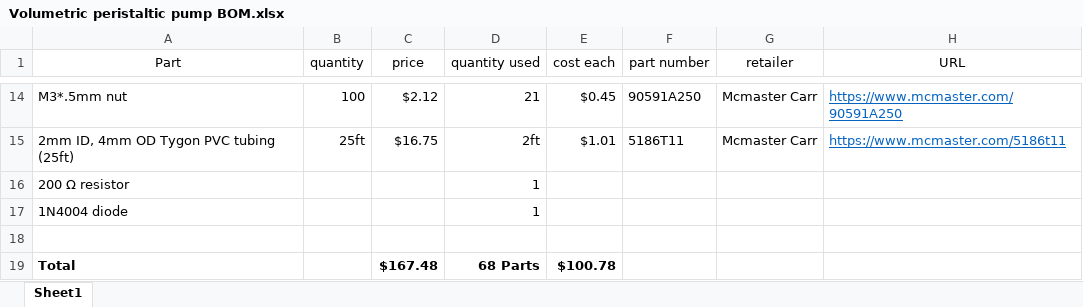
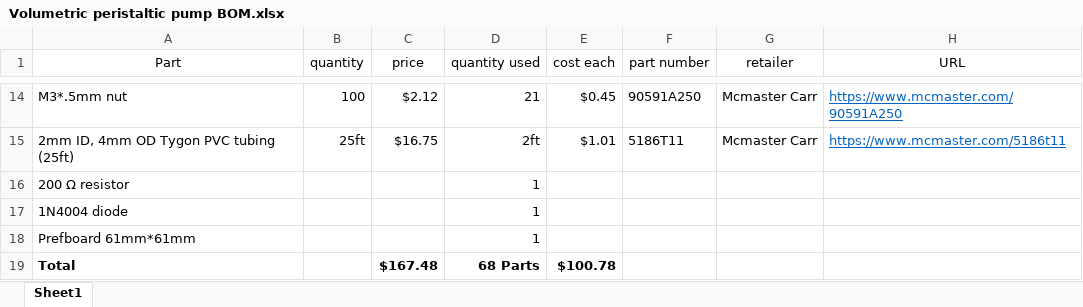
Before and after one commit to TommyStyrvoky/Volumetric-peristaltic-pump-, an Excel workbook: Assembly/Volumetric peristaltic pump BOM.xlsx, sheet Sheet1, drawn as a sheet; only a part is shown, gaps mark what is left out; values as stored, in another font and other column widths than the file's, no borders; the diff names each change by its address in the sheet, - before the commit and + after, or states it on an @@ line.

```diff
--- a/Assembly/Volumetric peristaltic pump BOM.xlsx (sheet Sheet1)
+++ b/Assembly/Volumetric peristaltic pump BOM.xlsx (sheet Sheet1)
-row 18: (empty)
+row 18: Prefboard 61mm*61mm |  |  | 1
```
Also changed, not shown: 5 other files.
